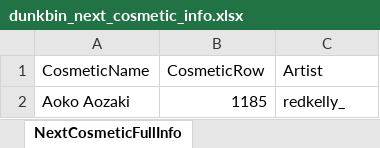
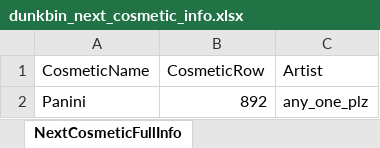
Before and after one commit to WUOTE/dunkbin-stats-images, an Excel workbook: public/sheets/dunkbin_next_cosmetic_info.xlsx, sheet NextCosmeticFullInfo, drawn as a sheet; values as stored, in another font and other column widths than the file's, no borders; removed rows and columns are numbered as before the commit, all else as after; the diff names each change by its address in the sheet, - before the commit and + after, or states it on an @@ line.

Commit message:
update next cosmetic and next cosmetic artist

```diff
--- a/public/sheets/dunkbin_next_cosmetic_info.xlsx (sheet NextCosmeticFullInfo)
+++ b/public/sheets/dunkbin_next_cosmetic_info.xlsx (sheet NextCosmeticFullInfo)
-row 2: Aoko Aozaki | 1185 | redkelly_
+row 2: Panini | 892 | any_one_plz
```
